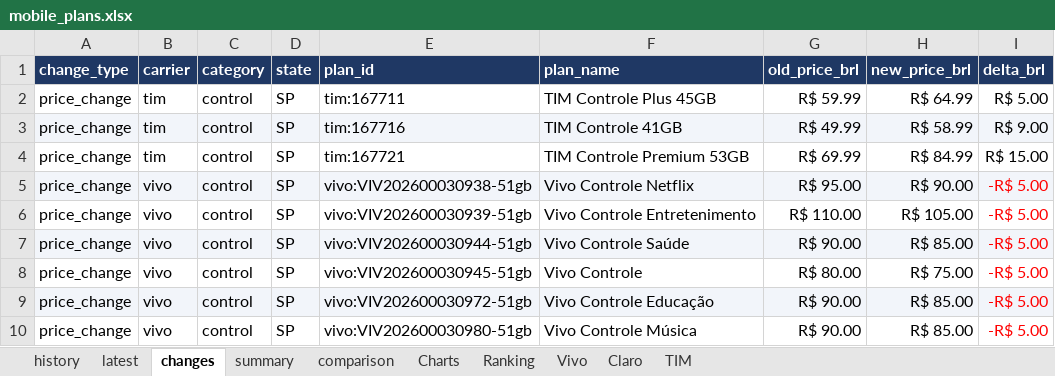
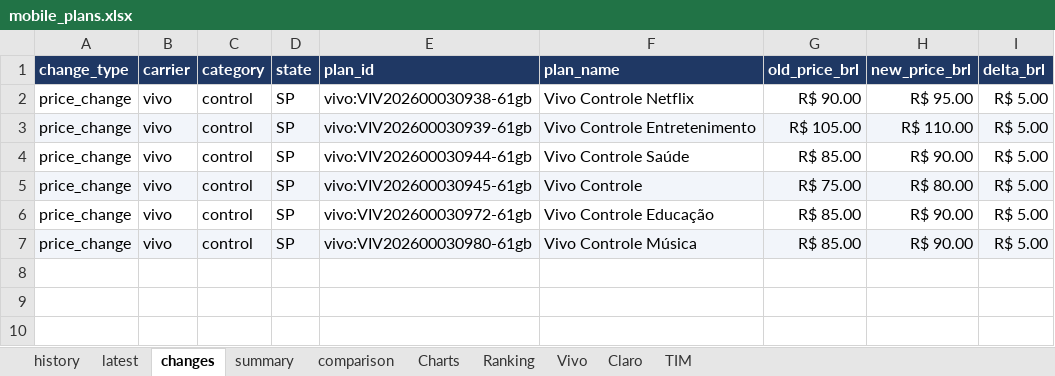
Before and after one commit to rafaelxoliver4-art/prompt-project-builder, an Excel workbook: projects/mobile-price-tracker/data/mobile_plans.xlsx, sheet changes, drawn as a sheet; values as stored, in another font and other column widths than the file's, no borders; removed rows and columns are numbered as before the commit, all else as after; the diff names each change by its address in the sheet, - before the commit and + after, or states it on an @@ line.

```diff
--- a/projects/mobile-price-tracker/data/mobile_plans.xlsx (sheet changes)
+++ b/projects/mobile-price-tracker/data/mobile_plans.xlsx (sheet changes)
-row 2: price_change | tim | control | SP | tim:167711 | TIM Controle Plus 45GB | R$ 59.99 | R$ 64.99 | R$ 5.00
-row 3: price_change | tim | control | SP | tim:167716 | TIM Controle 41GB | R$ 49.99 | R$ 58.99 | R$ 9.00
-row 4: price_change | tim | control | SP | tim:167721 | TIM Controle Premium 53GB | R$ 69.99 | R$ 84.99 | R$ 15.00
-A2:I2 fill: #F2F5FA
+A2:I2 fill: none
-E2 (plan_id): vivo:VIV202600030938-51gb
+E2 (plan_id): vivo:VIV202600030938-61gb
-G2 (old_price_brl): R$ 95.00
+G2 (old_price_brl): R$ 90.00
-H2 (new_price_brl): R$ 90.00
+H2 (new_price_brl): R$ 95.00
-I2:I7 (delta_brl): -R$ 5.00
+I2:I7 (delta_brl): R$ 5.00
-I2:I7 text colour: #FF0000
+I2:I7 text colour: black
-A3:I3 fill: none
+A3:I3 fill: #F2F5FA
-E3 (plan_id): vivo:VIV202600030939-51gb
+E3 (plan_id): vivo:VIV202600030939-61gb
-G3 (old_price_brl): R$ 110.00
+G3 (old_price_brl): R$ 105.00
-H3 (new_price_brl): R$ 105.00
+H3 (new_price_brl): R$ 110.00
-A4:I4 fill: #F2F5FA
+A4:I4 fill: none
-E4 (plan_id): vivo:VIV202600030944-51gb
+E4 (plan_id): vivo:VIV202600030944-61gb
-G4 (old_price_brl): R$ 90.00
+G4 (old_price_brl): R$ 85.00
-H4 (new_price_brl): R$ 85.00
+H4 (new_price_brl): R$ 90.00
-A5:I5 fill: none
+A5:I5 fill: #F2F5FA
-E5 (plan_id): vivo:VIV202600030945-51gb
+E5 (plan_id): vivo:VIV202600030945-61gb
-G5 (old_price_brl): R$ 80.00
+G5 (old_price_brl): R$ 75.00
-H5 (new_price_brl): R$ 75.00
+H5 (new_price_brl): R$ 80.00
-A6:I6 fill: #F2F5FA
+A6:I6 fill: none
-E6 (plan_id): vivo:VIV202600030972-51gb
+E6 (plan_id): vivo:VIV202600030972-61gb
-G6:G7 (old_price_brl): R$ 90.00
+G6:G7 (old_price_brl): R$ 85.00
-H6:H7 (new_price_brl): R$ 85.00
+H6:H7 (new_price_brl): R$ 90.00
-A7:I7 fill: none
+A7:I7 fill: #F2F5FA
-E7 (plan_id): vivo:VIV202600030980-51gb
+E7 (plan_id): vivo:VIV202600030980-61gb
```
Also changed, not shown: sheet history, sheet latest, sheet comparison, sheet Charts, sheet Vivo, sheet Ranking, 1 more sheet, charts or pictures.
